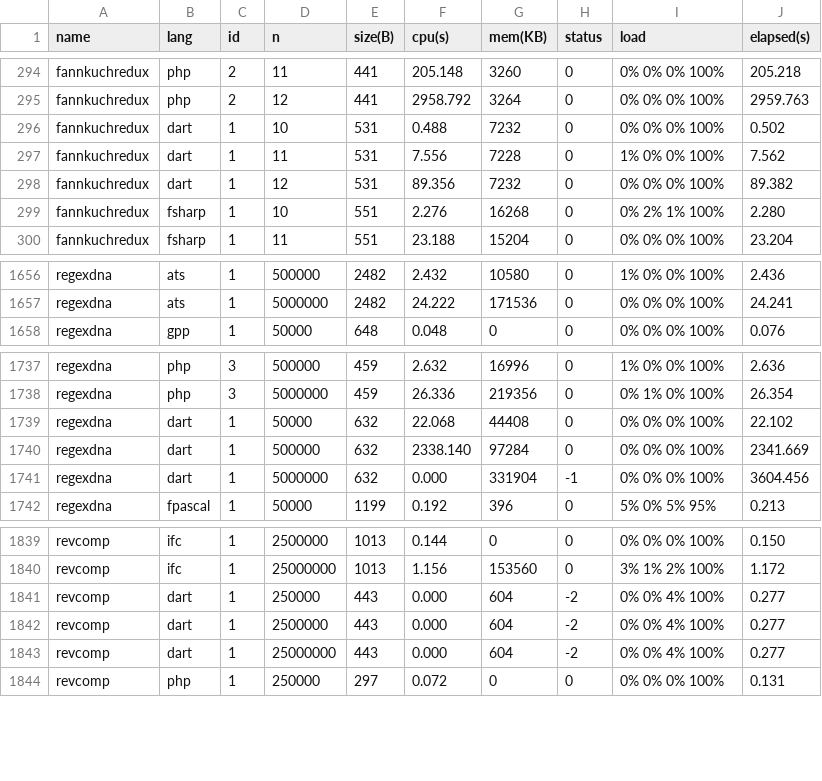
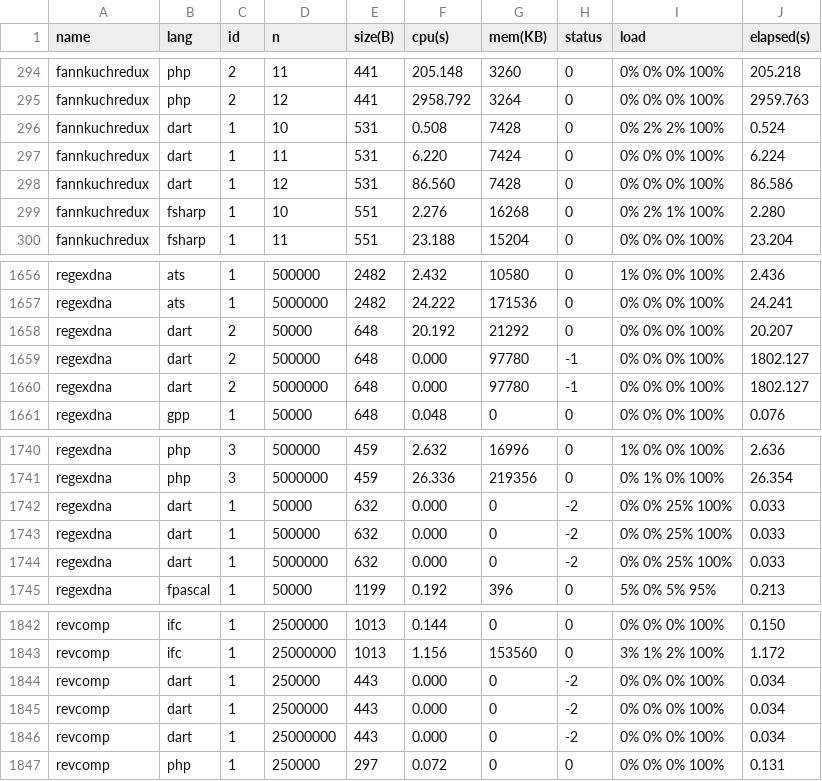
Before and after one commit to Dundee/benchmarksgame, a CSV file: website/websites/u64/data/ndata.csv, drawn as a sheet; only a part is shown, gaps mark what is left out; the diff covers the shown part only.

```diff
--- a/website/websites/u64/data/ndata.csv
+++ b/website/websites/u64/data/ndata.csv
@@ -295,5 +295,5 @@ fannkuchredux,php,2,11,441,205.148,3260,0,0% 0% 0% 100%,205.218
 fannkuchredux,php,2,12,441,2958.792,3264,0,0% 0% 0% 100%,2959.763
-fannkuchredux,dart,1,10,531,0.488,7232,0,0% 0% 0% 100%,0.502
-fannkuchredux,dart,1,11,531,7.556,7228,0,1% 0% 0% 100%,7.562
-fannkuchredux,dart,1,12,531,89.356,7232,0,0% 0% 0% 100%,89.382
+fannkuchredux,dart,1,10,531,0.508,7428,0,0% 2% 2% 100%,0.524
+fannkuchredux,dart,1,11,531,6.220,7424,0,0% 0% 0% 100%,6.224
+fannkuchredux,dart,1,12,531,86.560,7428,0,0% 0% 0% 100%,86.586
 fannkuchredux,fsharp,1,10,551,2.276,16268,0,0% 2% 1% 100%,2.280
@@ -1657,2 +1657,5 @@ regexdna,ats,1,500000,2482,2.432,10580,0,1% 0% 0% 100%,2.436
 regexdna,ats,1,5000000,2482,24.222,171536,0,0% 0% 0% 100%,24.241
+regexdna,dart,2,50000,648,20.192,21292,0,0% 0% 0% 100%,20.207
+regexdna,dart,2,500000,648,0.000,97780,-1,0% 0% 0% 100%,1802.127
+regexdna,dart,2,5000000,648,0.000,97780,-1,0% 0% 0% 100%,1802.127
 regexdna,gpp,1,50000,648,0.048,0,0,0% 0% 0% 100%,0.076
@@ -1738,5 +1741,5 @@ regexdna,php,3,500000,459,2.632,16996,0,1% 0% 0% 100%,2.636
 regexdna,php,3,5000000,459,26.336,219356,0,0% 1% 0% 100%,26.354
-regexdna,dart,1,50000,632,22.068,44408,0,0% 0% 0% 100%,22.102
-regexdna,dart,1,500000,632,2338.140,97284,0,0% 0% 0% 100%,2341.669
-regexdna,dart,1,5000000,632,0.000,331904,-1,0% 0% 0% 100%,3604.456
+regexdna,dart,1,50000,632,0.000,0,-2,0% 0% 25% 100%,0.033
+regexdna,dart,1,500000,632,0.000,0,-2,0% 0% 25% 100%,0.033
+regexdna,dart,1,5000000,632,0.000,0,-2,0% 0% 25% 100%,0.033
 regexdna,fpascal,1,50000,1199,0.192,396,0,5% 0% 5% 95%,0.213
@@ -1840,5 +1843,5 @@ revcomp,ifc,1,2500000,1013,0.144,0,0,0% 0% 0% 100%,0.150
 revcomp,ifc,1,25000000,1013,1.156,153560,0,3% 1% 2% 100%,1.172
-revcomp,dart,1,250000,443,0.000,604,-2,0% 0% 4% 100%,0.277
-revcomp,dart,1,2500000,443,0.000,604,-2,0% 0% 4% 100%,0.277
-revcomp,dart,1,25000000,443,0.000,604,-2,0% 0% 4% 100%,0.277
+revcomp,dart,1,250000,443,0.000,0,-2,0% 0% 0% 100%,0.034
+revcomp,dart,1,2500000,443,0.000,0,-2,0% 0% 0% 100%,0.034
+revcomp,dart,1,25000000,443,0.000,0,-2,0% 0% 0% 100%,0.034
 revcomp,php,1,250000,297,0.072,0,0,0% 0% 0% 100%,0.131
```
Also changed, not shown: 103 edited cells elsewhere in this file, website/websites/u64/data/data.csv, website/websites/u64q/data/data.csv, 33 other files.
